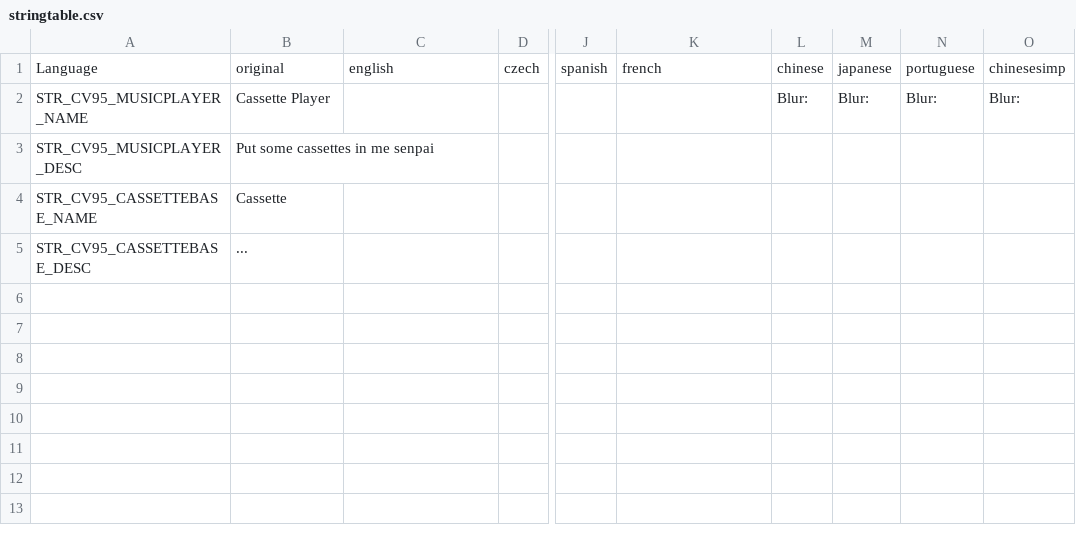
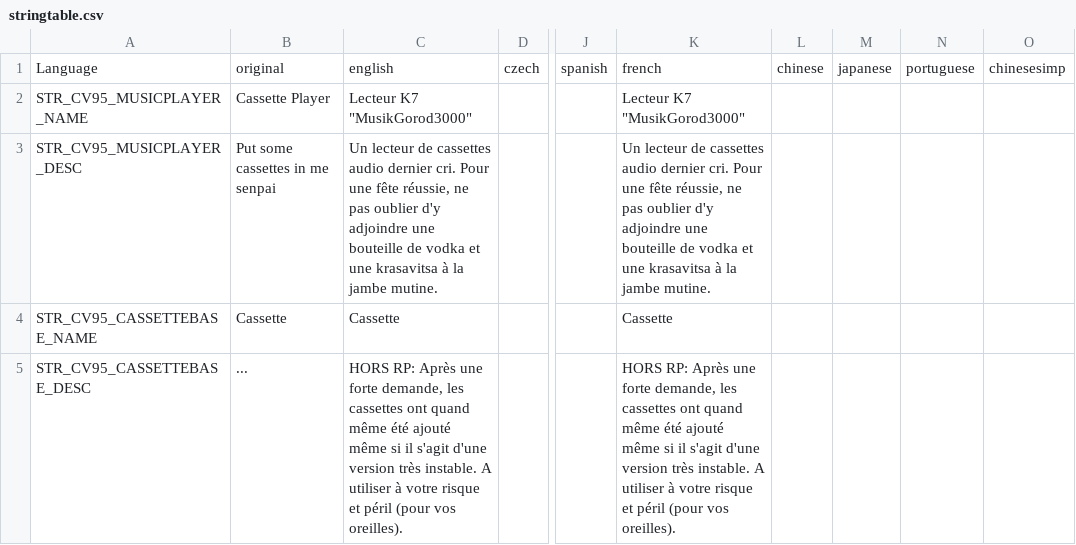
Before and after one commit to LieutenantMaster/CivilWar95, a CSV file: CivilWar95/languagecore/stringtable.csv, drawn as a sheet; only a part is shown, gaps mark what is left out; the diff names each change by its address in the sheet, - before the commit and + after, or states it on an @@ line.

```diff
--- a/CivilWar95/languagecore/stringtable.csv
+++ b/CivilWar95/languagecore/stringtable.csv
-C2: (empty)
+C2: Lecteur K7 "MusikGorod3000"
-K2: (empty)
+K2: Lecteur K7 "MusikGorod3000"
-L2: Blur:
+L2: (empty)
-M2: Blur:
+M2: (empty)
-N2: Blur:
+N2: (empty)
-O2: Blur:
+O2: (empty)
-C3: (empty)
+C3: Un lecteur de cassettes audio dernier cri. Pour une fête réussie, ne pas oublier d'y adjoindre une bouteille de vodka et une krasavitsa à la jambe mutine.
-K3: (empty)
+K3: Un lecteur de cassettes audio dernier cri. Pour une fête réussie, ne pas oublier d'y adjoindre une bouteille de vodka et une krasavitsa à la jambe mutine.
-C4: (empty)
+C4: Cassette
-K4: (empty)
+K4: Cassette
-C5: (empty)
+C5: HORS RP: Après une forte demande, les cassettes ont quand même été ajouté même si il s'agit d'une version très instable. A utiliser à votre risque et péril (pour vos oreilles).
-K5: (empty)
+K5: HORS RP: Après une forte demande, les cassettes ont quand même été ajouté même si il s'agit d'une version très instable. A utiliser à votre risque et péril (pour vos oreilles).
```
Also changed, not shown: 1 other file.
